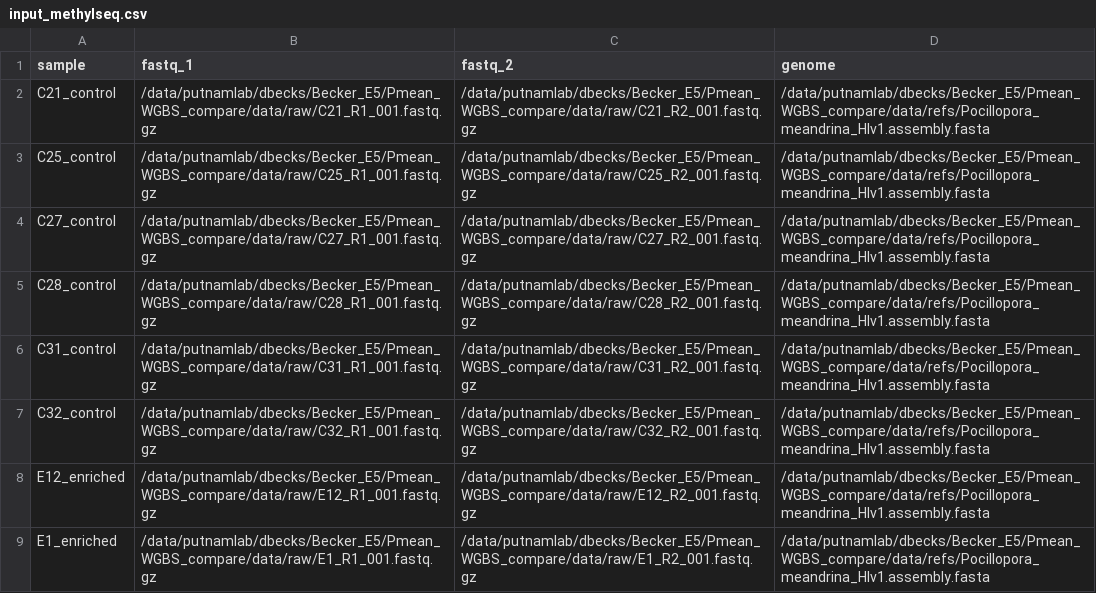
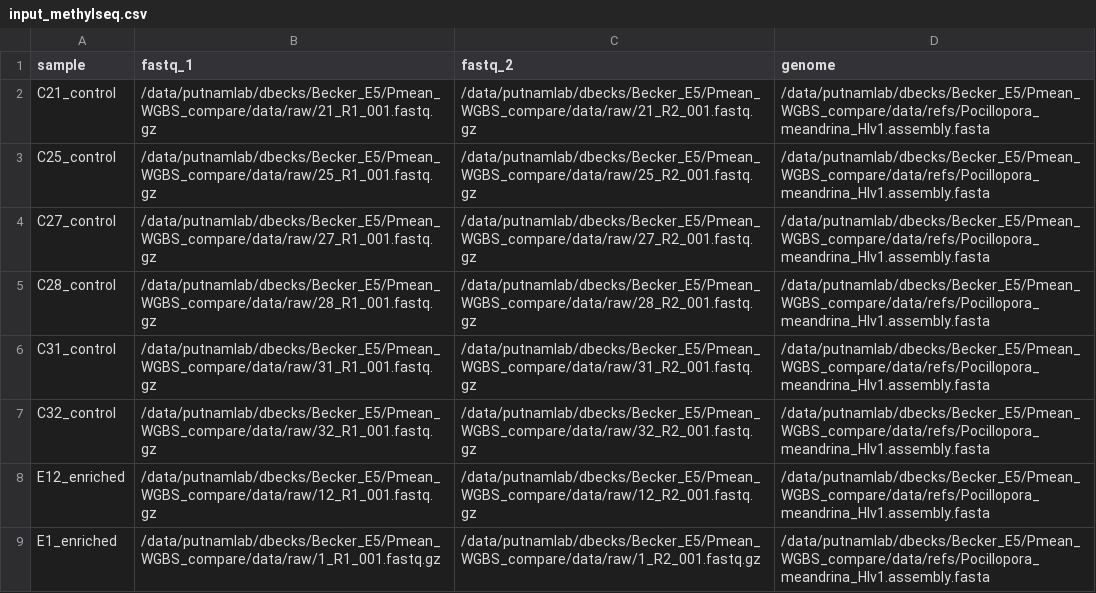
Before and after one commit to hputnam/Becker_E5, a CSV file: Bioinformatics/Data/WGBS/input_methylseq.csv, drawn as a sheet.

```diff
--- a/Bioinformatics/Data/WGBS/input_methylseq.csv
+++ b/Bioinformatics/Data/WGBS/input_methylseq.csv
@@ -1,9 +1,9 @@
 sample,fastq_1,fastq_2,genome
-C21_control,/data/putnamlab/dbecks/Becker_E5/Pmean_WGBS_compare/data/raw/C21_R1_001.fastq.gz,/data/putnamlab/dbecks/Becker_E5/Pmean_WGBS_compare/data/raw/C21_R2_001.fastq.gz,/data/putnamlab/dbecks/Becker_E5/Pmean_WGBS_compare/data/refs/Pocillopora_meandrina_HIv1.assembly.fasta
-C25_control,/data/putnamlab/dbecks/Becker_E5/Pmean_WGBS_compare/data/raw/C25_R1_001.fastq.gz,/data/putnamlab/dbecks/Becker_E5/Pmean_WGBS_compare/data/raw/C25_R2_001.fastq.gz,/data/putnamlab/dbecks/Becker_E5/Pmean_WGBS_compare/data/refs/Pocillopora_meandrina_HIv1.assembly.fasta
-C27_control,/data/putnamlab/dbecks/Becker_E5/Pmean_WGBS_compare/data/raw/C27_R1_001.fastq.gz,/data/putnamlab/dbecks/Becker_E5/Pmean_WGBS_compare/data/raw/C27_R2_001.fastq.gz,/data/putnamlab/dbecks/Becker_E5/Pmean_WGBS_compare/data/refs/Pocillopora_meandrina_HIv1.assembly.fasta
-C28_control,/data/putnamlab/dbecks/Becker_E5/Pmean_WGBS_compare/data/raw/C28_R1_001.fastq.gz,/data/putnamlab/dbecks/Becker_E5/Pmean_WGBS_compare/data/raw/C28_R2_001.fastq.gz,/data/putnamlab/dbecks/Becker_E5/Pmean_WGBS_compare/data/refs/Pocillopora_meandrina_HIv1.assembly.fasta
-C31_control,/data/putnamlab/dbecks/Becker_E5/Pmean_WGBS_compare/data/raw/C31_R1_001.fastq.gz,/data/putnamlab/dbecks/Becker_E5/Pmean_WGBS_compare/data/raw/C31_R2_001.fastq.gz,/data/putnamlab/dbecks/Becker_E5/Pmean_WGBS_compare/data/refs/Pocillopora_meandrina_HIv1.assembly.fasta
-C32_control,/data/putnamlab/dbecks/Becker_E5/Pmean_WGBS_compare/data/raw/C32_R1_001.fastq.gz,/data/putnamlab/dbecks/Becker_E5/Pmean_WGBS_compare/data/raw/C32_R2_001.fastq.gz,/data/putnamlab/dbecks/Becker_E5/Pmean_WGBS_compare/data/refs/Pocillopora_meandrina_HIv1.assembly.fasta
-E12_enriched,/data/putnamlab/dbecks/Becker_E5/Pmean_WGBS_compare/data/raw/E12_R1_001.fastq.gz,/data/putnamlab/dbecks/Becker_E5/Pmean_WGBS_compare/data/raw/E12_R2_001.fastq.gz,/data/putnamlab/dbecks/Becker_E5/Pmean_WGBS_compare/data/refs/Pocillopora_meandrina_HIv1.assembly.fasta
-E1_enriched,/data/putnamlab/dbecks/Becker_E5/Pmean_WGBS_compare/data/raw/E1_R1_001.fastq.gz,/data/putnamlab/dbecks/Becker_E5/Pmean_WGBS_compare/data/raw/E1_R2_001.fastq.gz,/data/putnamlab/dbecks/Becker_E5/Pmean_WGBS_compare/data/refs/Pocillopora_meandrina_HIv1.assembly.fasta
+C21_control,/data/putnamlab/dbecks/Becker_E5/Pmean_WGBS_compare/data/raw/21_R1_001.fastq.gz,/data/putnamlab/dbecks/Becker_E5/Pmean_WGBS_compare/data/raw/21_R2_001.fastq.gz,/data/putnamlab/dbecks/Becker_E5/Pmean_WGBS_compare/data/refs/Pocillopora_meandrina_HIv1.assembly.fasta
+C25_control,/data/putnamlab/dbecks/Becker_E5/Pmean_WGBS_compare/data/raw/25_R1_001.fastq.gz,/data/putnamlab/dbecks/Becker_E5/Pmean_WGBS_compare/data/raw/25_R2_001.fastq.gz,/data/putnamlab/dbecks/Becker_E5/Pmean_WGBS_compare/data/refs/Pocillopora_meandrina_HIv1.assembly.fasta
+C27_control,/data/putnamlab/dbecks/Becker_E5/Pmean_WGBS_compare/data/raw/27_R1_001.fastq.gz,/data/putnamlab/dbecks/Becker_E5/Pmean_WGBS_compare/data/raw/27_R2_001.fastq.gz,/data/putnamlab/dbecks/Becker_E5/Pmean_WGBS_compare/data/refs/Pocillopora_meandrina_HIv1.assembly.fasta
+C28_control,/data/putnamlab/dbecks/Becker_E5/Pmean_WGBS_compare/data/raw/28_R1_001.fastq.gz,/data/putnamlab/dbecks/Becker_E5/Pmean_WGBS_compare/data/raw/28_R2_001.fastq.gz,/data/putnamlab/dbecks/Becker_E5/Pmean_WGBS_compare/data/refs/Pocillopora_meandrina_HIv1.assembly.fasta
+C31_control,/data/putnamlab/dbecks/Becker_E5/Pmean_WGBS_compare/data/raw/31_R1_001.fastq.gz,/data/putnamlab/dbecks/Becker_E5/Pmean_WGBS_compare/data/raw/31_R2_001.fastq.gz,/data/putnamlab/dbecks/Becker_E5/Pmean_WGBS_compare/data/refs/Pocillopora_meandrina_HIv1.assembly.fasta
+C32_control,/data/putnamlab/dbecks/Becker_E5/Pmean_WGBS_compare/data/raw/32_R1_001.fastq.gz,/data/putnamlab/dbecks/Becker_E5/Pmean_WGBS_compare/data/raw/32_R2_001.fastq.gz,/data/putnamlab/dbecks/Becker_E5/Pmean_WGBS_compare/data/refs/Pocillopora_meandrina_HIv1.assembly.fasta
+E12_enriched,/data/putnamlab/dbecks/Becker_E5/Pmean_WGBS_compare/data/raw/12_R1_001.fastq.gz,/data/putnamlab/dbecks/Becker_E5/Pmean_WGBS_compare/data/raw/12_R2_001.fastq.gz,/data/putnamlab/dbecks/Becker_E5/Pmean_WGBS_compare/data/refs/Pocillopora_meandrina_HIv1.assembly.fasta
+E1_enriched,/data/putnamlab/dbecks/Becker_E5/Pmean_WGBS_compare/data/raw/1_R1_001.fastq.gz,/data/putnamlab/dbecks/Becker_E5/Pmean_WGBS_compare/data/raw/1_R2_001.fastq.gz,/data/putnamlab/dbecks/Becker_E5/Pmean_WGBS_compare/data/refs/Pocillopora_meandrina_HIv1.assembly.fasta
```
Also changed, not shown: 3 other files.
